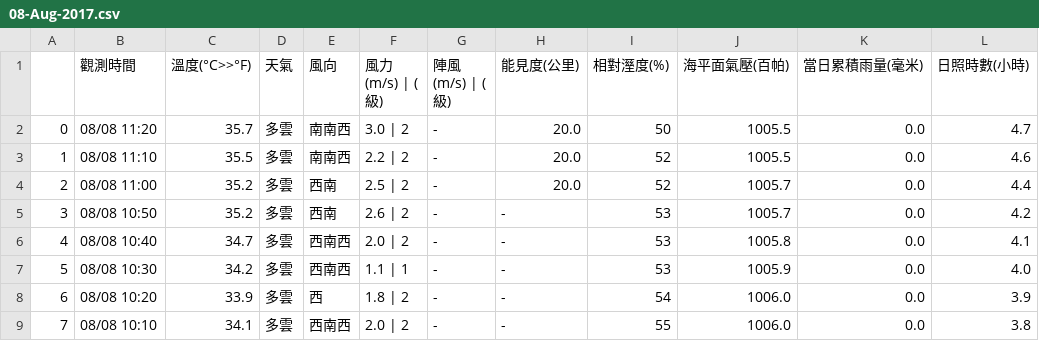
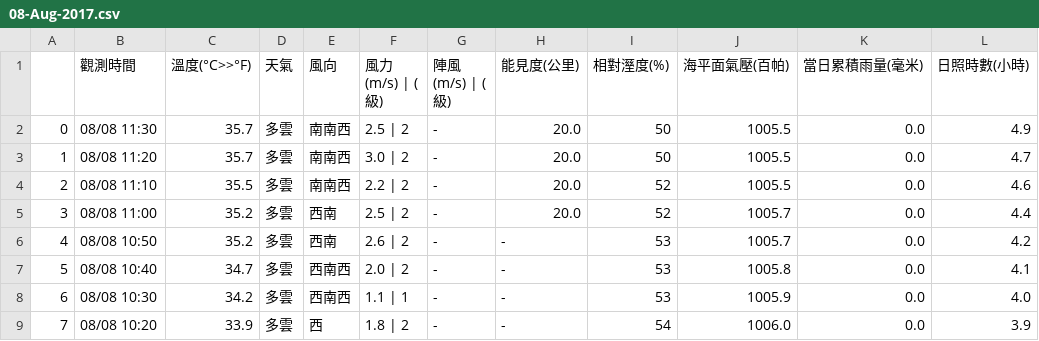
Before and after one commit to chingcchen/tokyo_weather, a CSV file: taiwan_weather/taipei/08-Aug-2017.csv, drawn as a sheet; only a part is shown; the shorter side is filled out with more unchanged rows; addresses are those after the commit; the diff names each change by its address in the sheet, - before the commit and + after, or states it on an @@ line.

Commit message:
Add file: taiwan_weather/taipei/08-Aug-2017.csv

```diff
--- a/taiwan_weather/taipei/08-Aug-2017.csv
+++ b/taiwan_weather/taipei/08-Aug-2017.csv
+row 2: 0 | 08/08 11:30 | 35.7 | 多雲 | 南南西 | 2.5 | 2 | - | 20.0 | 50 | 1005.5 | 0.0 | 4.9
@@ column A renumbered from row 3 down @@
```
